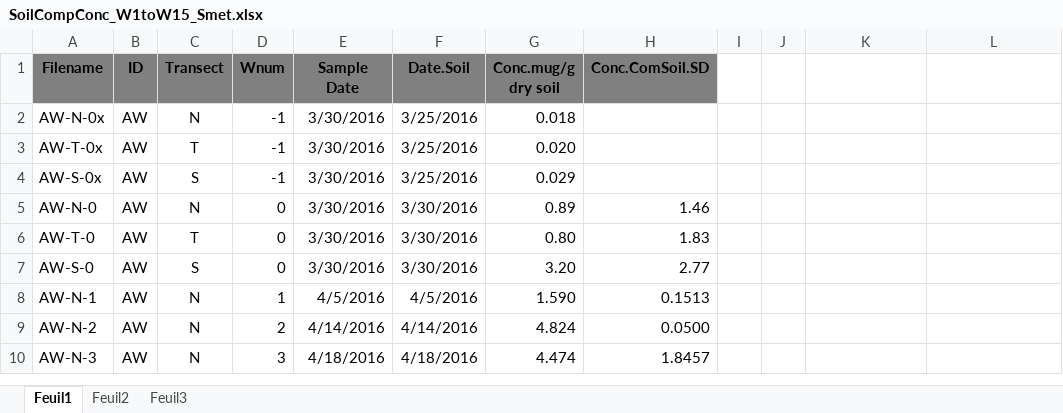
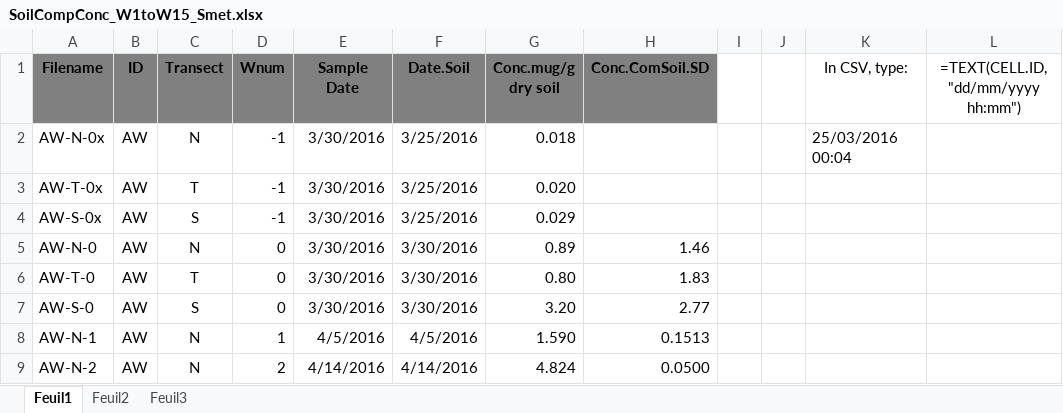
Before and after one commit to DayTimeChunks/HydrologicalMonitoring, an Excel workbook: Data/Lab-linked/SoilCompConc_W1toW15_Smet.xlsx, sheet Feuil1, drawn as a sheet; only a part is shown; the shorter side is filled out with more unchanged rows; values as stored, in another font and other column widths than the file's, no borders; the diff names each change by its address in the sheet, - before the commit and + after, or states it on an @@ line.

```diff
--- a/Data/Lab-linked/SoilCompConc_W1toW15_Smet.xlsx (sheet Feuil1)
+++ b/Data/Lab-linked/SoilCompConc_W1toW15_Smet.xlsx (sheet Feuil1)
-K1: (empty)
+K1: In CSV, type:
-L1: (empty)
+L1: =TEXT(CELL.ID, "dd/mm/yyyy hh:mm")
-K2 (In CSV, type:): (empty)
+K2 (In CSV, type:): 25/03/2016 00:04
```
Also changed, not shown: Data/Lab-linked/Outlet_Isotopes_W0toW17.xlsx, 24 other files.
